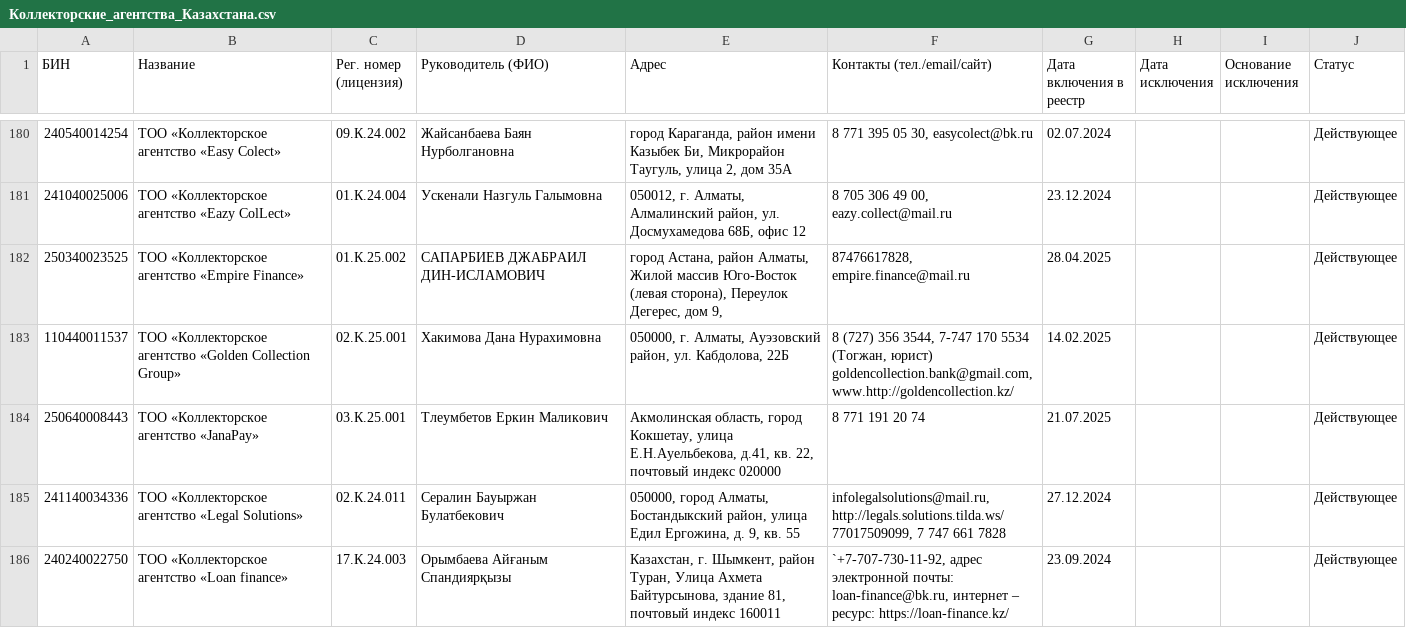
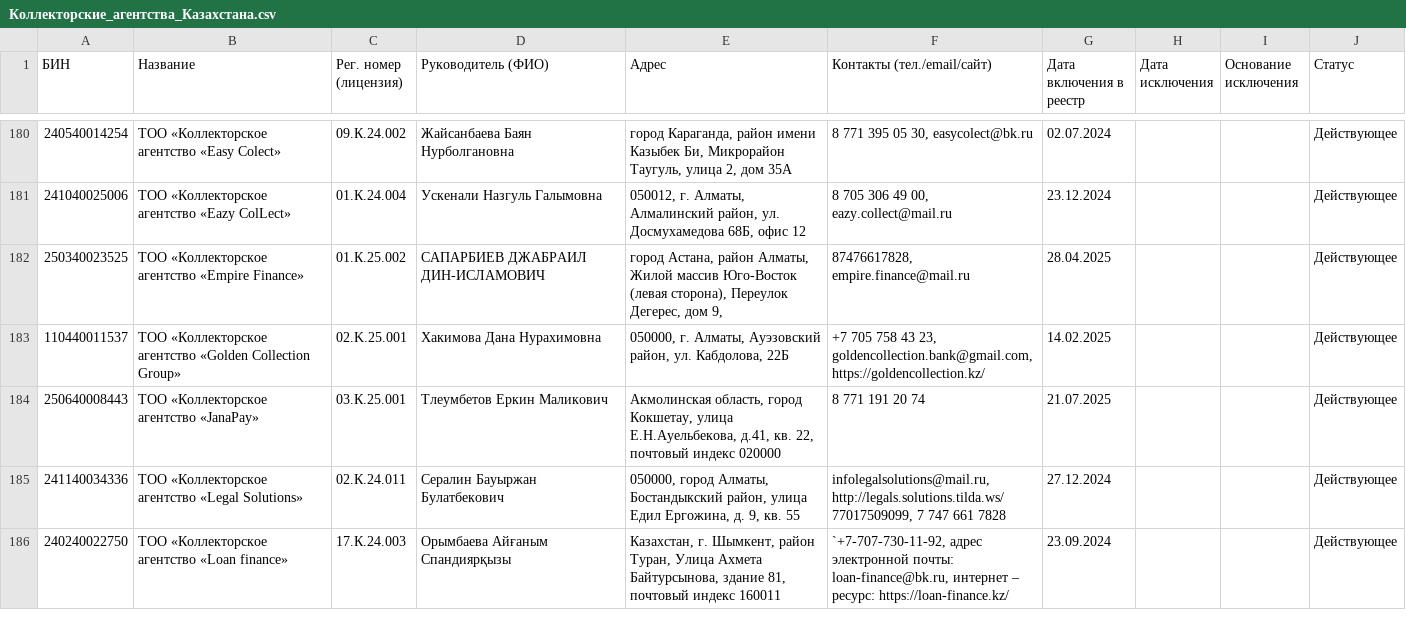
Before and after one commit to ZhanibekDD/sites-zakonexpert, a CSV file: Коллекторские_агентства_Казахстана.csv, drawn as a sheet; only a part is shown, gaps mark what is left out.

Commit message:
Update Golden Collection Group contact

```diff
--- a/Коллекторские_агентства_Казахстана.csv
+++ b/Коллекторские_агентства_Казахстана.csv
@@ -182,3 +182,3 @@
 250340023525;ТОО «Коллекторское агентство «Empire Finance»;01.К.25.002;САПАРБИЕВ ДЖАБРАИЛ ДИН-ИСЛАМОВИЧ;город Астана, район Алматы, Жилой массив Юго-Восток (левая сторона), Переулок Дегерес, дом 9,;87476617828, empire.finance@mail.ru;28.04.2025;;;Действующее
-110440011537;ТОО «Коллекторское агентство «Golden Collection Group»;02.K.25.001;Хакимова Дана Нурахимовна;050000, г. Алматы, Ауэзовский район, ул. Кабдолова, 22Б;8 (727) 356 3544, 7-747 170 5534 (Тогжан, юрист) goldencollection.bank@gmail.com, www.http://goldencollection.kz/;14.02.2025;;;Действующее
+110440011537;ТОО «Коллекторское агентство «Golden Collection Group»;02.K.25.001;Хакимова Дана Нурахимовна;050000, г. Алматы, Ауэзовский район, ул. Кабдолова, 22Б;+7 705 758 43 23, goldencollection.bank@gmail.com, https://goldencollection.kz/;14.02.2025;;;Действующее
 250640008443;ТОО «Коллекторское агентство «JanaPay»;03.К.25.001;Тлеумбетов Еркин Маликович;Акмолинская область, город Кокшетау, улица Е.Н.Ауельбекова, д.41, кв. 22, почтовый индекс 020000;8 771 191 20 74;21.07.2025;;;Действующее
```
